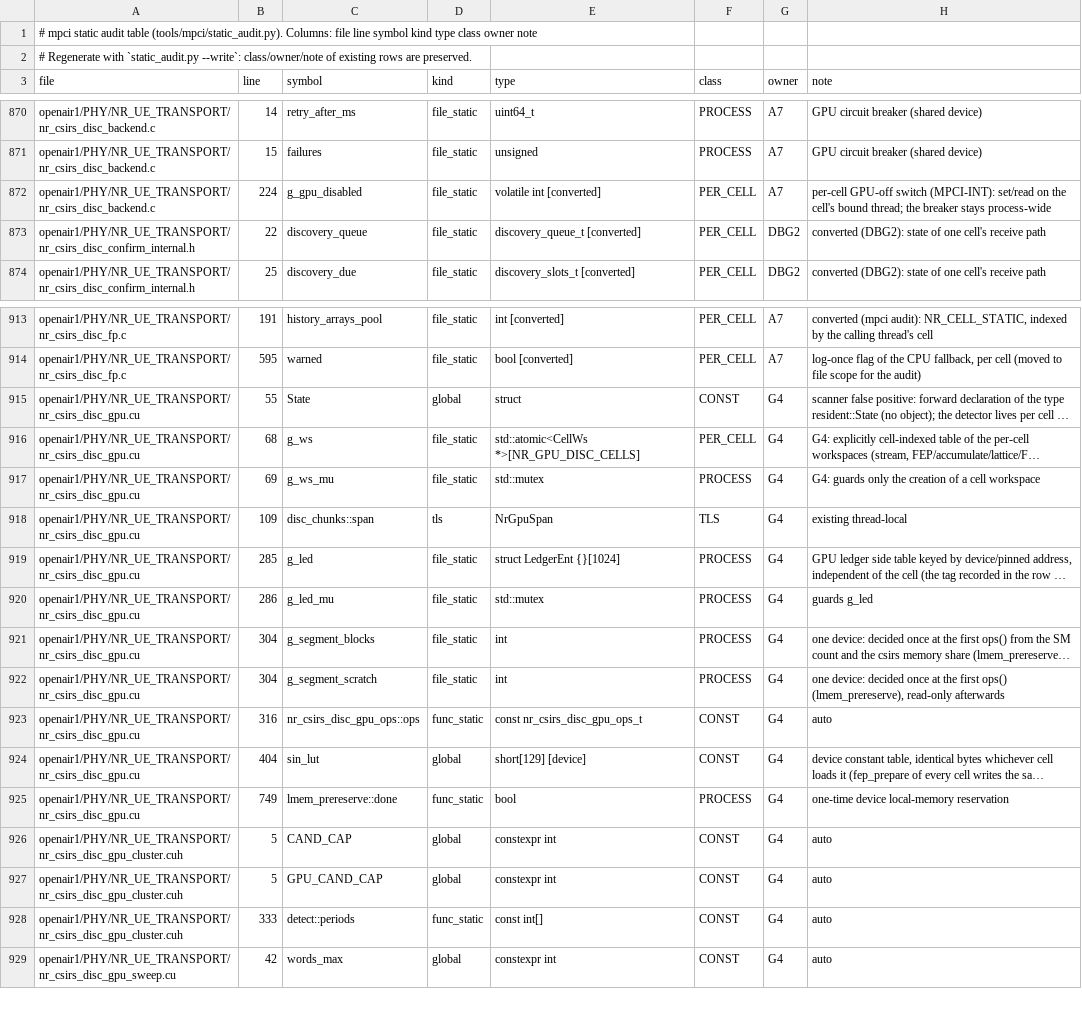
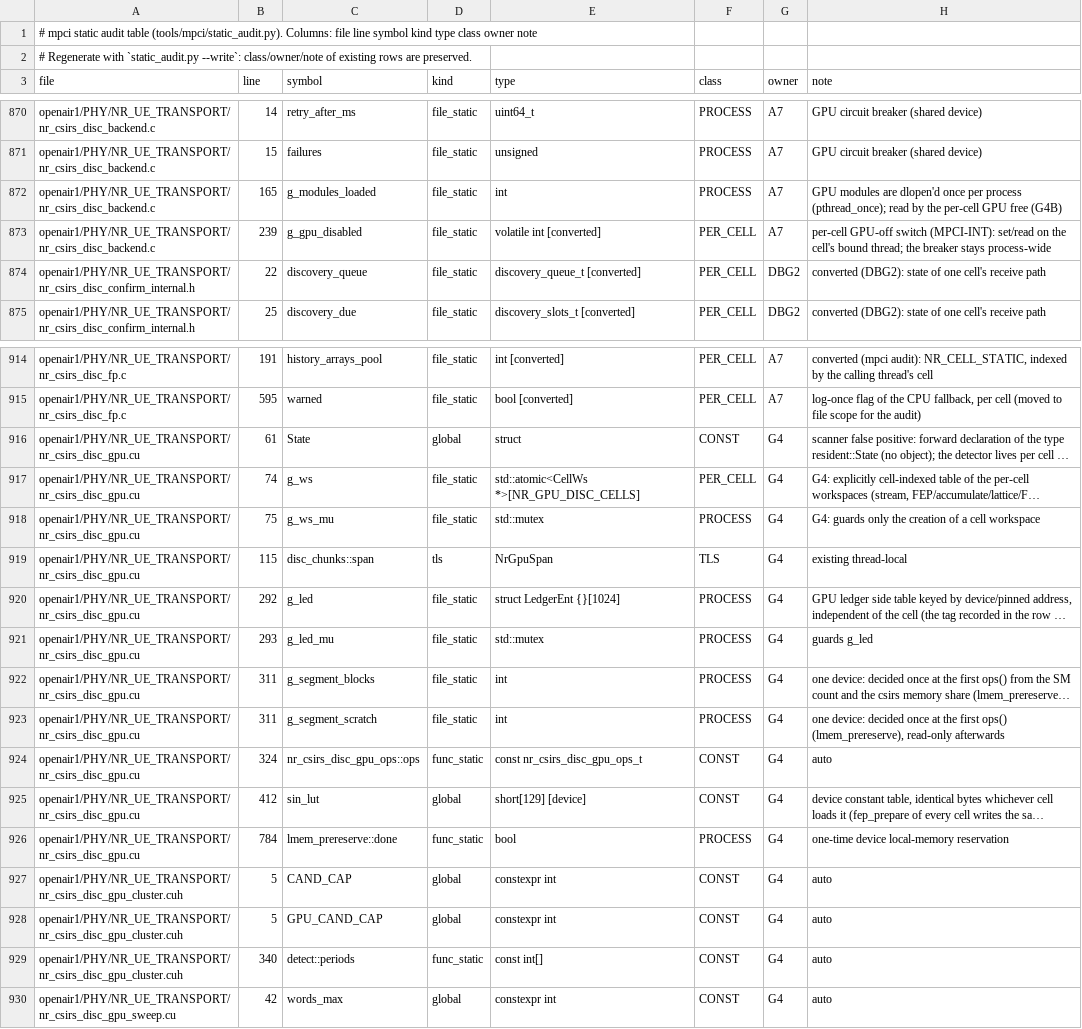
Before and after one commit to nico-net/passive_agnostic_rx_for_sensing, a TSV file: tools/mpci/mpci_statics.tsv, drawn as a sheet; only a part is shown, gaps mark what is left out; long unchanged cells end in …; addresses are those after the commit; the diff names each change by its address in the sheet, - before the commit and + after, or states it on an @@ line.

```diff
--- a/tools/mpci/mpci_statics.tsv
+++ b/tools/mpci/mpci_statics.tsv
+row 872: openair1/PHY/NR_UE_TRANSPORT/nr_csirs_disc_backend.c | 165 | g_modules_loaded | file_static | int | PROCESS | A7 | GPU modules are dlopen'd once per process (pthread_once); read by the per-cell GPU free (G4B)
-B873 (line): 224
+B873 (line): 239
-B916 (line): 55
+B916 (line): 61
-B917 (line): 68
+B917 (line): 74
-B918 (line): 69
+B918 (line): 75
-B919 (line): 109
+B919 (line): 115
-B920 (line): 285
+B920 (line): 292
-B921 (line): 286
+B921 (line): 293
-B922:B923 (line): 304
+B922:B923 (line): 311
-B924 (line): 316
+B924 (line): 324
-B925 (line): 404
+B925 (line): 412
-B926 (line): 749
+B926 (line): 784
-B929 (line): 333
+B929 (line): 340
```
Also changed, not shown: 11 other files.
